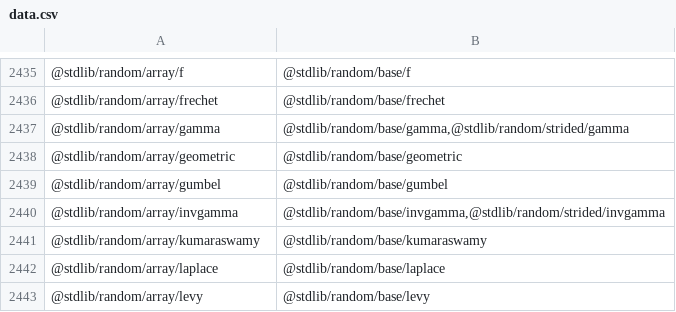
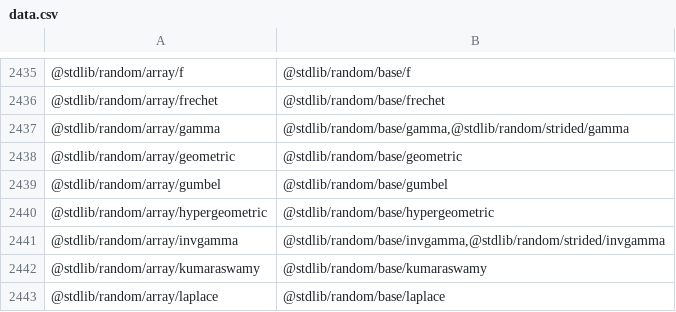
Before and after one commit to stdlib-js/namespace-pkg2related, a CSV file: data/data.csv, drawn as a sheet; only a part is shown, gaps mark what is left out; the shorter side is filled out with more unchanged rows; the diff names each change by its address in the sheet, - before the commit and + after, or states it on an @@ line.

```diff
--- a/data/data.csv
+++ b/data/data.csv
+row 2440: @stdlib/random/array/hypergeometric | @stdlib/random/base/hypergeometric
```
Also changed, not shown: 3 other files.
